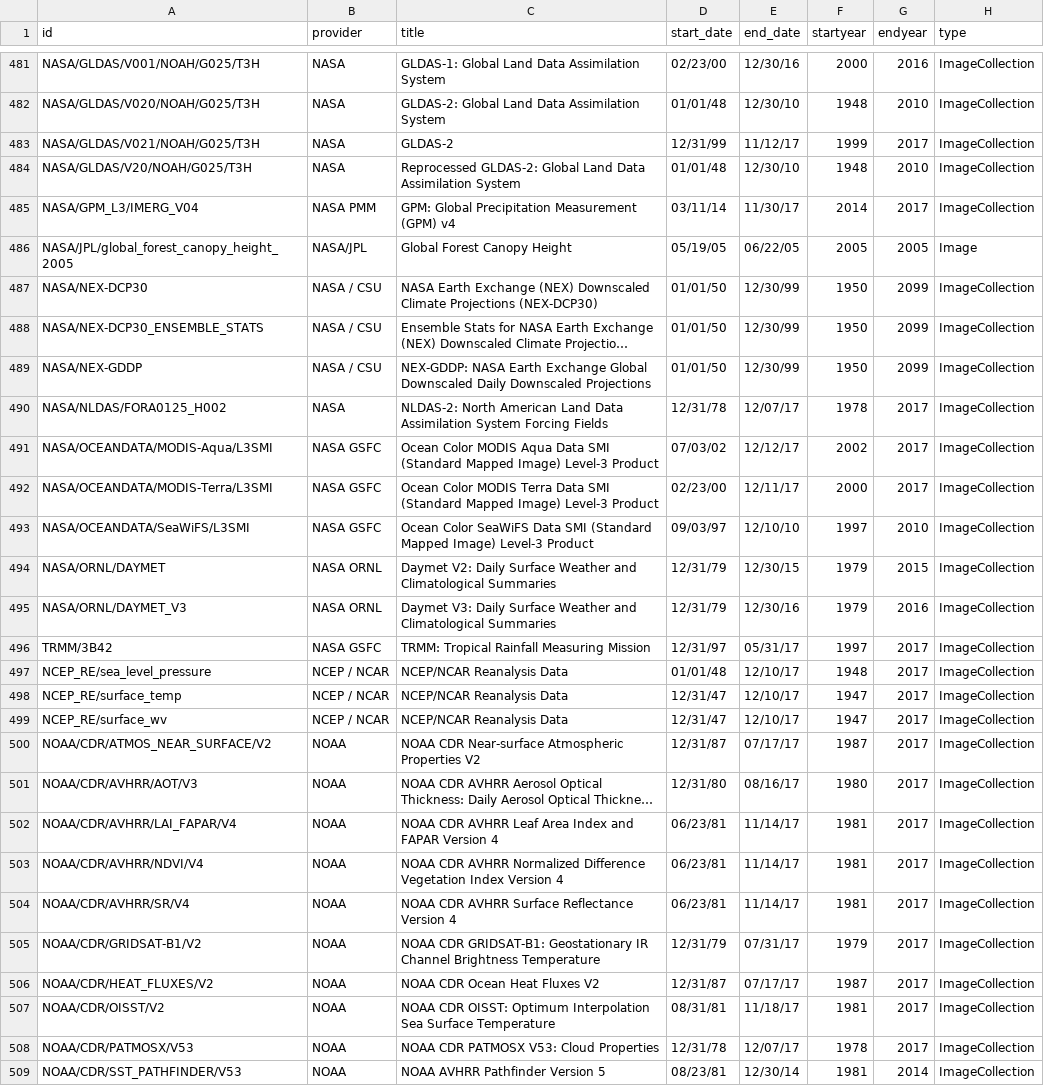
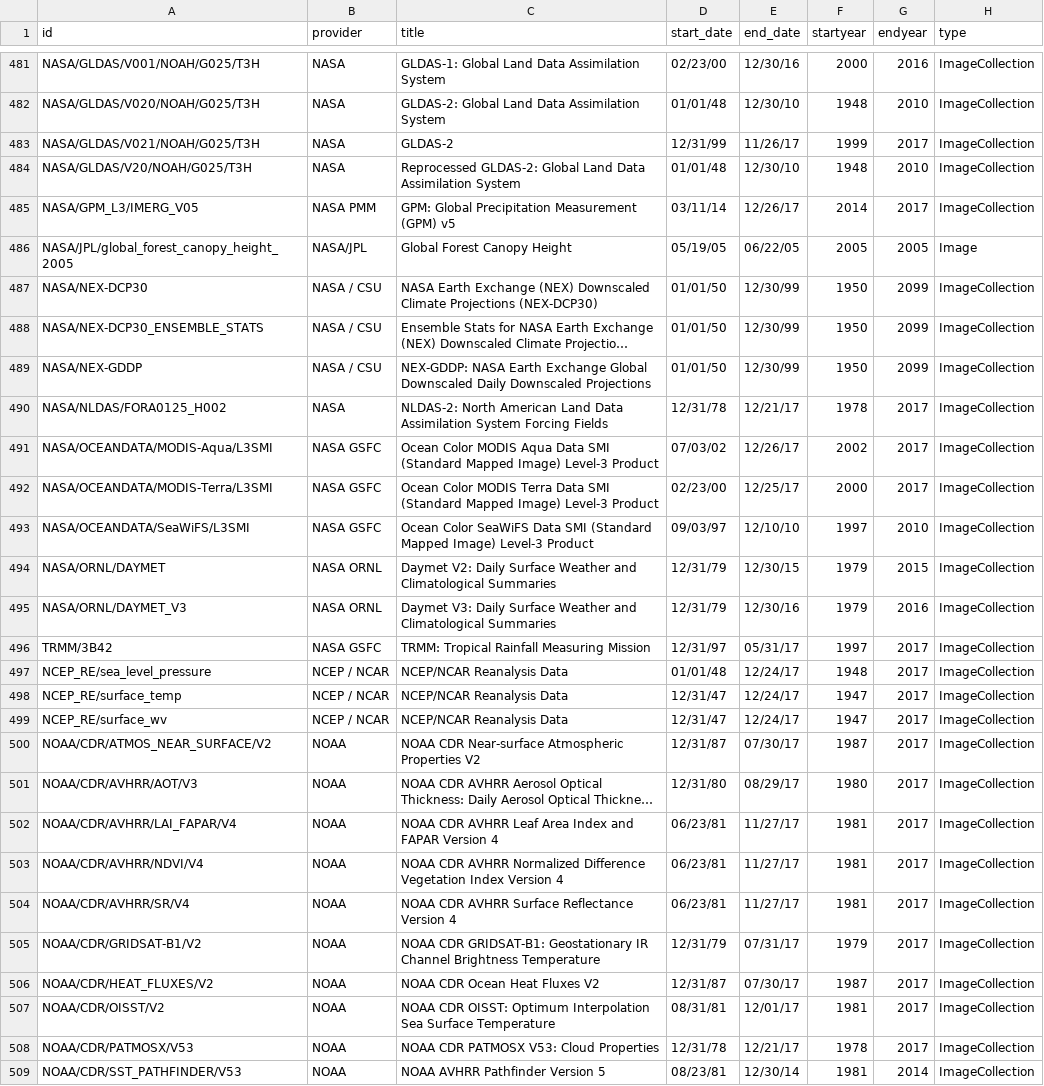
Before and after one commit to samapriya/Earth-Engine-Datasets-List, a CSV file: eed-2018-01-03.csv (was eed-2017-12-18.csv), drawn as a sheet; only a part is shown, gaps mark what is left out; long unchanged cells end in …; the diff covers the shown part only; the diff names each change by its address in the sheet, - before the commit and + after, or states it on an @@ line.

```diff
--- a/eed-2017-12-18.csv
+++ b/eed-2018-01-03.csv
-E483 (end_date): 11/12/17
+E483 (end_date): 11/26/17
-A485 (id): NASA/GPM_L3/IMERG_V04
+A485 (id): NASA/GPM_L3/IMERG_V05
-C485 (title): …Measurement (GPM) v4
+C485 (title): …Measurement (GPM) v5
-E485 (end_date): 11/30/17
+E485 (end_date): 12/26/17
-E490 (end_date): 12/07/17
+E490 (end_date): 12/21/17
-E491 (end_date): 12/12/17
+E491 (end_date): 12/26/17
-E492 (end_date): 12/11/17
+E492 (end_date): 12/25/17
-E497:E499 (end_date): 12/10/17
+E497:E499 (end_date): 12/24/17
-E500 (end_date): 07/17/17
+E500 (end_date): 07/30/17
-E501 (end_date): 08/16/17
+E501 (end_date): 08/29/17
-E502:E504 (end_date): 11/14/17
+E502:E504 (end_date): 11/27/17
-E506 (end_date): 07/17/17
+E506 (end_date): 07/30/17
-E507 (end_date): 11/18/17
+E507 (end_date): 12/01/17
-E508 (end_date): 12/07/17
+E508 (end_date): 12/21/17
```
Also changed, not shown: 1 added row and 73 edited cells elsewhere in this file, 1 other file.
